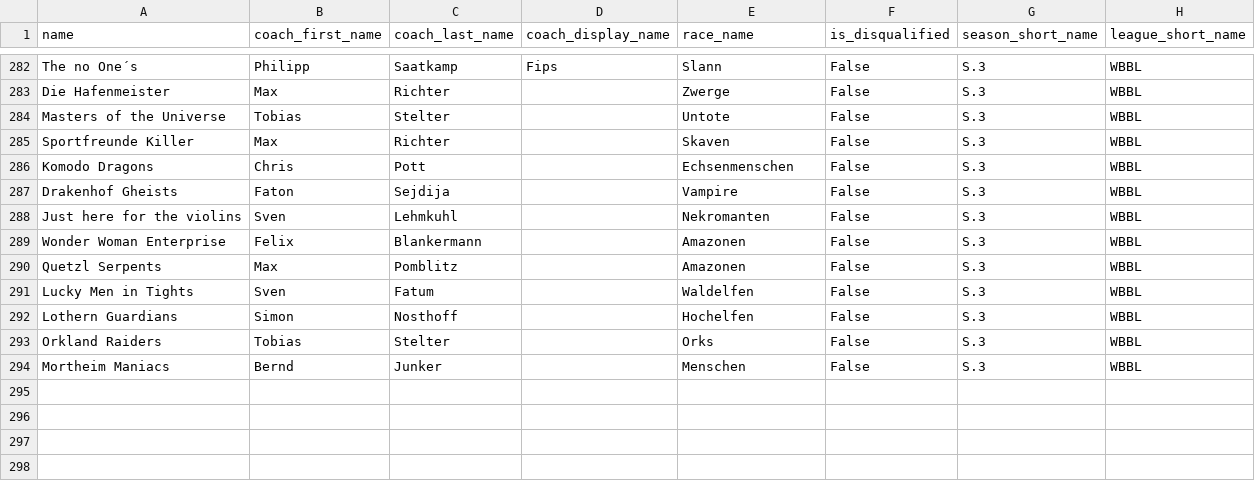
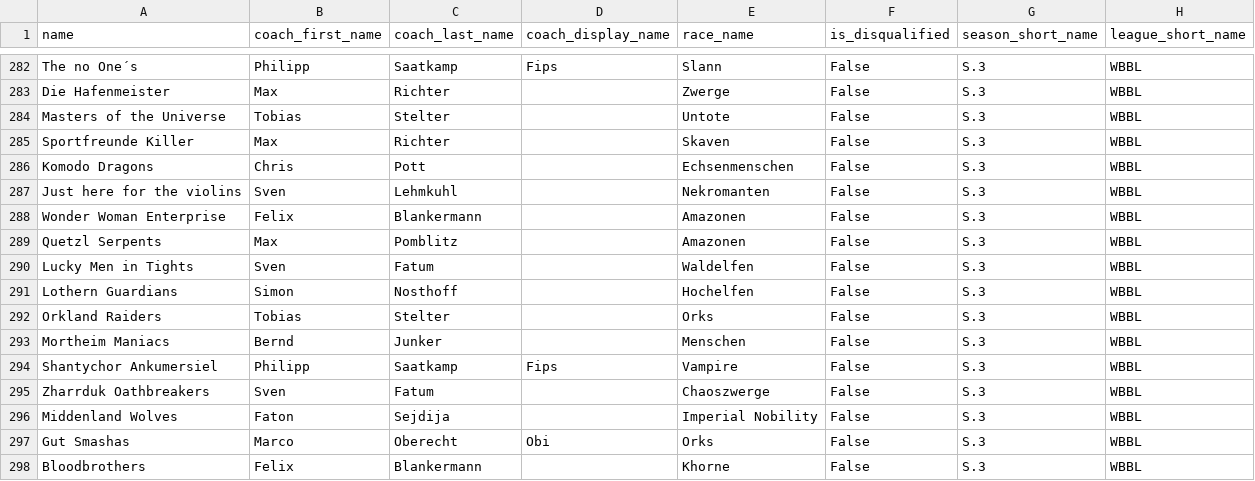
Before and after one commit to barryallenofearth/blood-bowl-league-manager, a CSV file: data/teams_and_coaches.csv, drawn as a sheet; only a part is shown, gaps mark what is left out.

```diff
--- a/data/teams_and_coaches.csv
+++ b/data/teams_and_coaches.csv
@@ -286,3 +286,2 @@ Sportfreunde Killer;Max;Richter; ;Skaven;False;S.3;WBBL
 Komodo Dragons;Chris;Pott; ;Echsenmenschen;False;S.3;WBBL
-Drakenhof Gheists;Faton;Sejdija; ;Vampire;False;S.3;WBBL
 Just here for the violins;Sven;Lehmkuhl; ;Nekromanten;False;S.3;WBBL
@@ -294 +293,6 @@ Orkland Raiders;Tobias;Stelter; ;Orks;False;S.3;WBBL
 Mortheim Maniacs;Bernd;Junker; ;Menschen;False;S.3;WBBL
+Shantychor Ankumersiel;Philipp;Saatkamp;Fips;Vampire;False;S.3;WBBL
+Zharrduk Oathbreakers;Sven;Fatum; ;Chaoszwerge;False;S.3;WBBL
+Middenland Wolves;Faton;Sejdija; ;Imperial Nobility;False;S.3;WBBL
+Gut Smashas;Marco;Oberecht;Obi;Orks;False;S.3;WBBL
+Bloodbrothers;Felix;Blankermann; ;Khorne;False;S.3;WBBL
```
Also changed, not shown: data/additional_statistics.csv, data/matches.csv, 9 other files.
